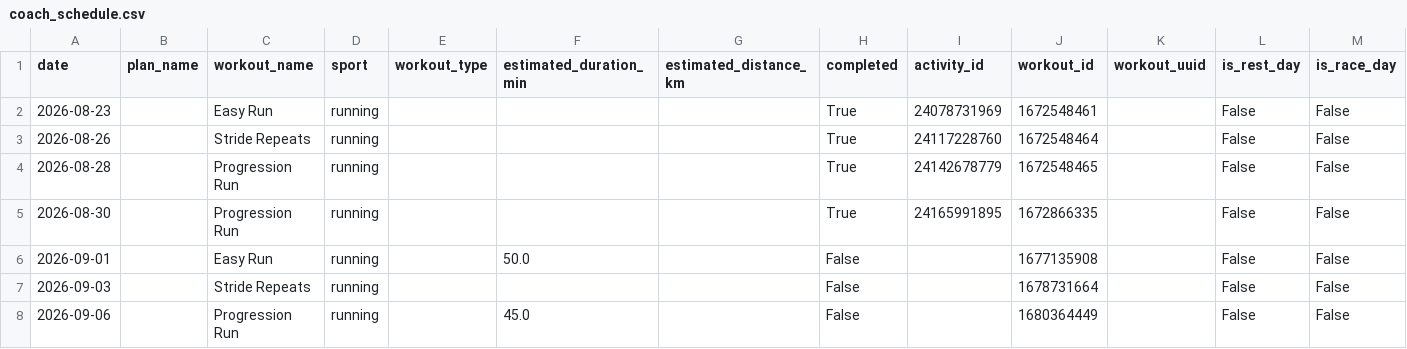
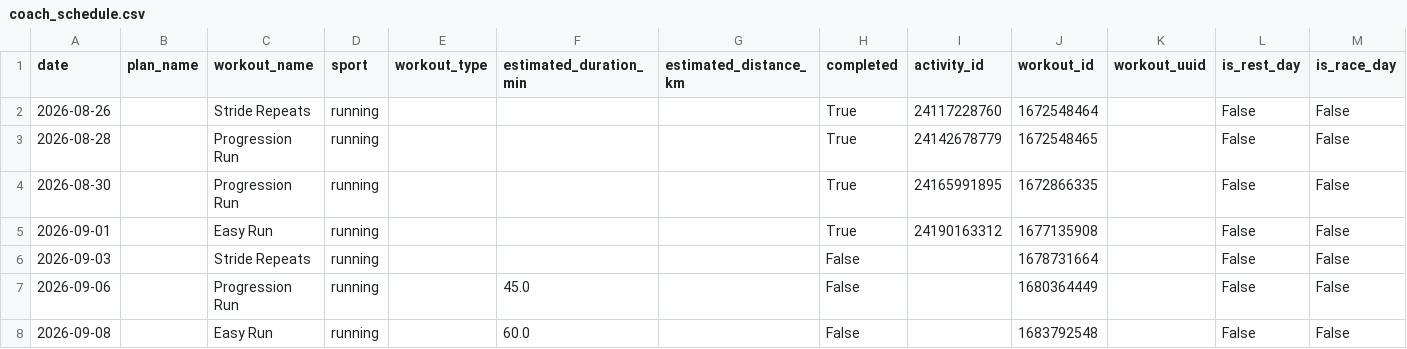
Before and after one commit to WahyuRamdhani/garmin-connect, a CSV file: data/coach_schedule.csv, drawn as a sheet.

```diff
--- a/data/coach_schedule.csv
+++ b/data/coach_schedule.csv
@@ -1,3 +1,2 @@
 date,plan_name,workout_name,sport,workout_type,estimated_duration_min,estimated_distance_km,completed,activity_id,workout_id,workout_uuid,is_rest_day,is_race_day
-2026-08-23,,Easy Run,running,,,,True,24078731969,1672548461,,False,False
 2026-08-26,,Stride Repeats,running,,,,True,24117228760,1672548464,,False,False
@@ -5,4 +4,5 @@ date,plan_name,workout_name,sport,workout_type,estimated_duration_min,estimated_
 2026-08-30,,Progression Run,running,,,,True,24165991895,1672866335,,False,False
-2026-09-01,,Easy Run,running,,50.0,,False,,1677135908,,False,False
+2026-09-01,,Easy Run,running,,,,True,24190163312,1677135908,,False,False
 2026-09-03,,Stride Repeats,running,,,,False,,1678731664,,False,False
 2026-09-06,,Progression Run,running,,45.0,,False,,1680364449,,False,False
+2026-09-08,,Easy Run,running,,60.0,,False,,1683792548,,False,False
```
Also changed, not shown: data/activity.csv, data/activity_24166169969_timeseries.csv, 17 other files.
